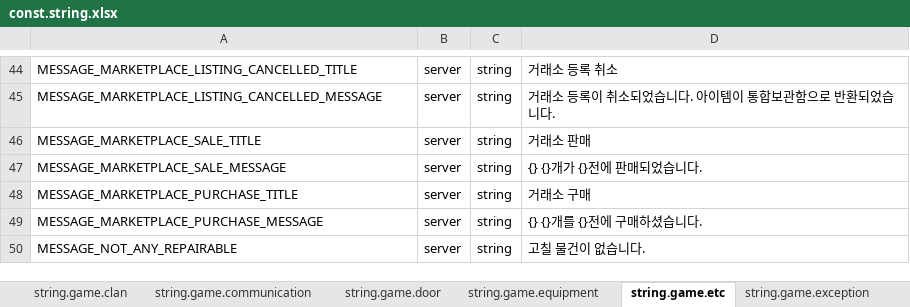
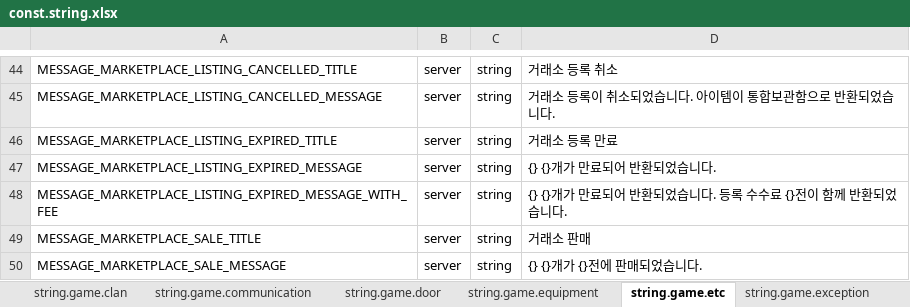
Before and after one commit to boyism80/fb, an Excel workbook: resources/table/const.string.xlsx, sheet string.game.etc, drawn as a sheet; only a part is shown, gaps mark what is left out; the shorter side is filled out with more unchanged rows; values as stored, in another font and other column widths than the file's, no borders; the diff names each change by its address in the sheet, - before the commit and + after, or states it on an @@ line.

Commit message:
feat: add marketplace listing archive system
- Add marketplace_listing_archive table for archiving expired/sold/cancelled listings
- Implement MarketplaceArchiveService for archiving operations
- Add MarketplaceArchiveBackgroundService for periodic archiving
- Add archive-related message constants for expired listings
- Refactor repository structure using DbContext pattern
- Move MarketplaceRepository and MarketplacePurchaseRepository to Marketplace.Reepository namespace
- Update MarketplaceService to use DbContext instead of direct repository injection
- Add code formatting improvements

```diff
--- a/resources/table/const.string.xlsx (sheet string.game.etc)
+++ b/resources/table/const.string.xlsx (sheet string.game.etc)
+row 46: MESSAGE_MARKETPLACE_LISTING_EXPIRED_TITLE | server | string | 거래소 등록 만료
+row 47: MESSAGE_MARKETPLACE_LISTING_EXPIRED_MESSAGE | server | string | {} {}개가 만료되어 반환되었습니다.
+row 48: MESSAGE_MARKETPLACE_LISTING_EXPIRED_MESSAGE_WITH_FEE | server | string | {} {}개가 만료되어 반환되었습니다. 등록 수수료 {}전이 함께 반환되었습니다.
```
Also changed, not shown: 14 other files.
